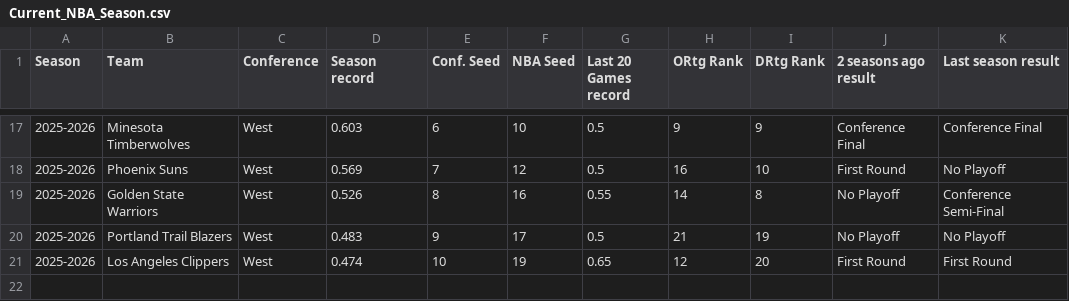
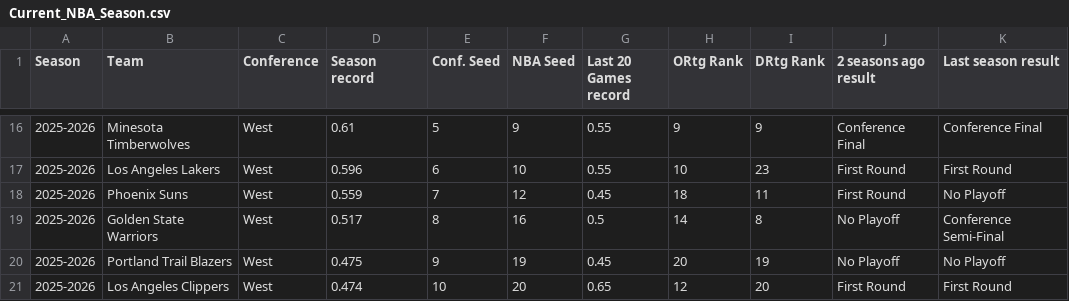
Before and after one commit to rscadrien/NBA_Playoff, a CSV file: Data/Current_NBA_Season.csv, drawn as a sheet; only a part is shown, gaps mark what is left out; the diff covers the shown part only.

Commit message:
Updata data for current season

```diff
--- a/Data/Current_NBA_Season.csv
+++ b/Data/Current_NBA_Season.csv
@@ -17,5 +16,6 @@
-2025-2026,Minesota Timberwolves,West,0.603,6,10,0.5,9,9,Conference Final,Conference Final
-2025-2026,Phoenix Suns,West,0.569,7,12,0.5,16,10,First Round,No Playoff
-2025-2026,Golden State Warriors,West,0.526,8,16,0.55,14,8,No Playoff,Conference Semi-Final
-2025-2026,Portland Trail Blazers,West,0.483,9,17,0.5,21,19,No Playoff,No Playoff
-2025-2026,Los Angeles Clippers,West,0.474,10,19,0.65,12,20,First Round,First Round
+2025-2026,Minesota Timberwolves,West,0.61,5,9,0.55,9,9,Conference Final,Conference Final
+2025-2026,Los Angeles Lakers,West,0.596,6,10,0.55,10,23,First Round,First Round
+2025-2026,Phoenix Suns,West,0.559,7,12,0.45,18,11,First Round,No Playoff
+2025-2026,Golden State Warriors,West,0.517,8,16,0.5,14,8,No Playoff,Conference Semi-Final
+2025-2026,Portland Trail Blazers,West,0.475,9,19,0.45,20,19,No Playoff,No Playoff
+2025-2026,Los Angeles Clippers,West,0.474,10,20,0.65,12,20,First Round,First Round
```
Also changed, not shown: 1 removed row and 29 edited cells elsewhere in this file.
